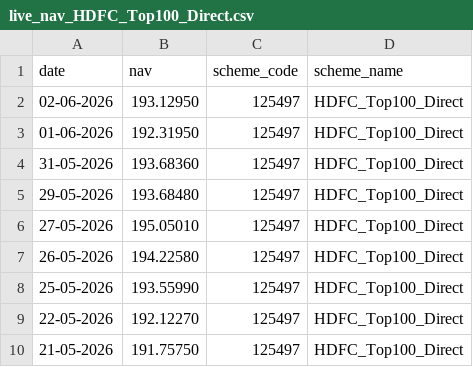
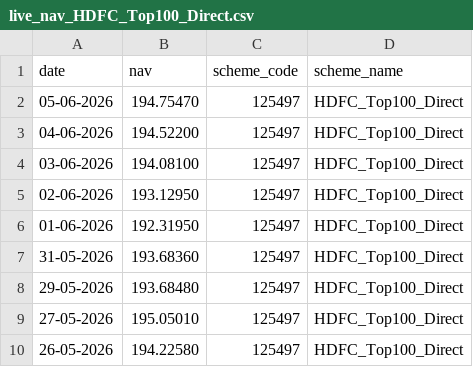
Before and after one commit to Sreelatha2058/bluestock_mf_capstone, a CSV file: data/raw_data/live_nav_HDFC_Top100_Direct.csv, drawn as a sheet; only a part is shown; the shorter side is filled out with more unchanged rows.

```diff
--- a/data/raw_data/live_nav_HDFC_Top100_Direct.csv
+++ b/data/raw_data/live_nav_HDFC_Top100_Direct.csv
@@ -1,2 +1,5 @@
 date,nav,scheme_code,scheme_name
+05-06-2026,194.75470,125497,HDFC_Top100_Direct
+04-06-2026,194.52200,125497,HDFC_Top100_Direct
+03-06-2026,194.08100,125497,HDFC_Top100_Direct
 02-06-2026,193.12950,125497,HDFC_Top100_Direct
```
Also changed, not shown: data/raw_data/live_nav_Axis_Bluechip.csv, data/raw_data/live_nav_ICICI_Bluechip.csv, 9 other files.
